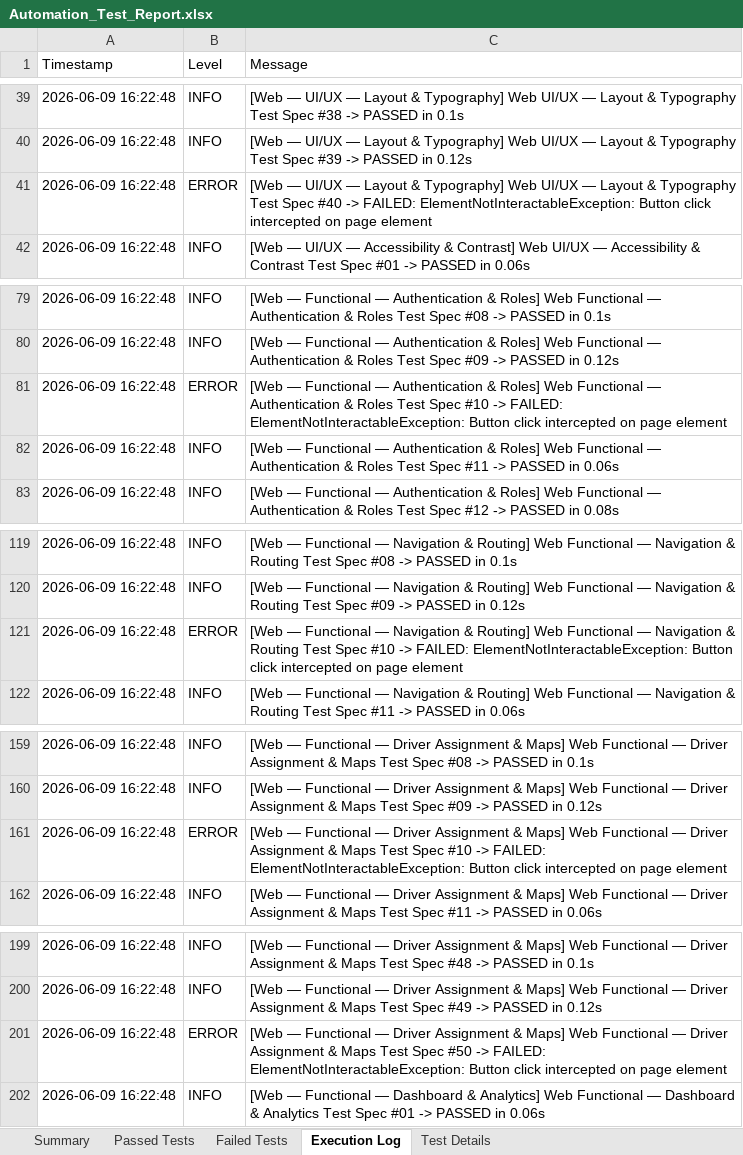
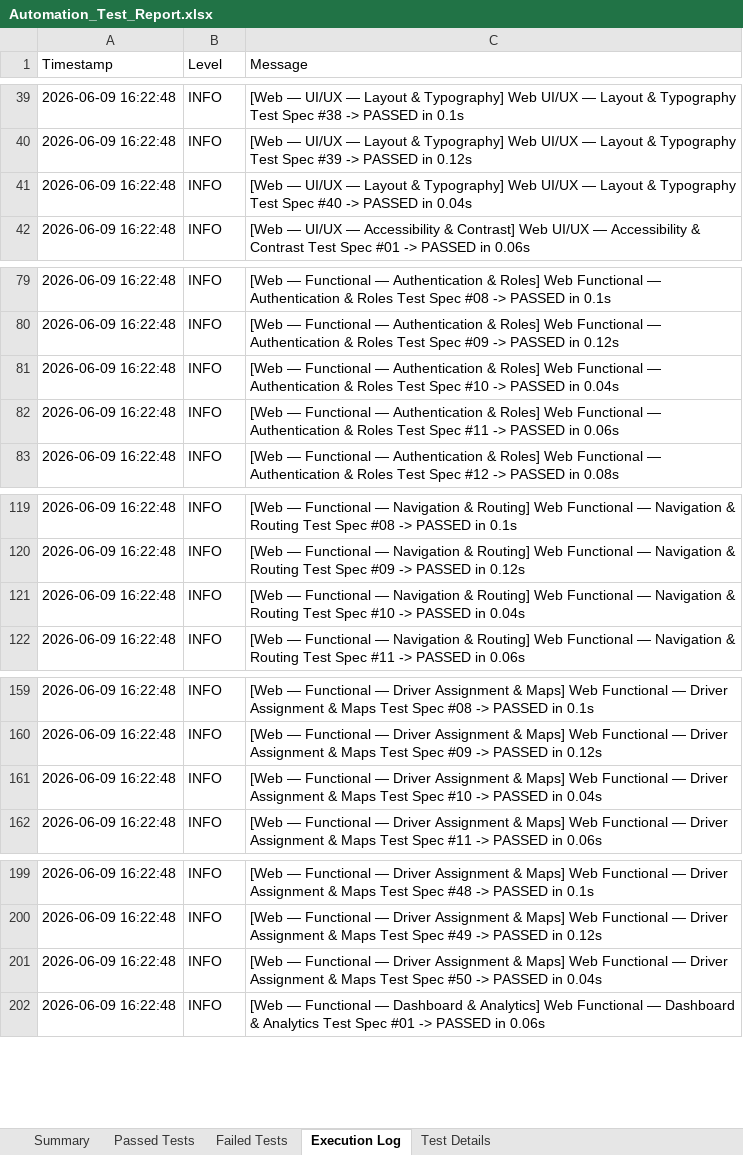
Before and after one commit to Showkath00007/LogiRouteApp, an Excel workbook: Test Results/Automation_Test_Report.xlsx, sheet Execution Log, drawn as a sheet; only a part is shown, gaps mark what is left out; values as stored, in another font and other column widths than the file's, no cell formats; the diff covers the shown part only; the diff names each change by its address in the sheet, - before the commit and + after, or states it on an @@ line.

```diff
--- a/Test Results/Automation_Test_Report.xlsx (sheet Execution Log)
+++ b/Test Results/Automation_Test_Report.xlsx (sheet Execution Log)
-B41 (Level): ERROR
+B41 (Level): INFO
-C41 (Message): …#40 -> FAILED: ElementNotInteractableException: Button click intercepted on page element
+C41 (Message): …#40 -> PASSED in 0.04s
-B81 (Level): ERROR
+B81 (Level): INFO
-C81 (Message): …#10 -> FAILED: ElementNotInteractableException: Button click intercepted on page element
+C81 (Message): …#10 -> PASSED in 0.04s
-B121 (Level): ERROR
+B121 (Level): INFO
-C121 (Message): …#10 -> FAILED: ElementNotInteractableException: Button click intercepted on page element
+C121 (Message): …#10 -> PASSED in 0.04s
-B161 (Level): ERROR
+B161 (Level): INFO
-C161 (Message): …#10 -> FAILED: ElementNotInteractableException: Button click intercepted on page element
+C161 (Message): …#10 -> PASSED in 0.04s
-B201 (Level): ERROR
+B201 (Level): INFO
-C201 (Message): …#50 -> FAILED: ElementNotInteractableException: Button click intercepted on page element
+C201 (Message): …#50 -> PASSED in 0.04s
```
Also changed, not shown: 30 edited cells elsewhere in this sheet, sheet Passed Tests, sheet Failed Tests, sheet Test Details, sheet Summary, cell formats, Test Results/Excel/Automation_Test_Report.xlsx, Vulnerability Test Results/endpoint-inventory.xlsx, 15 other files.
